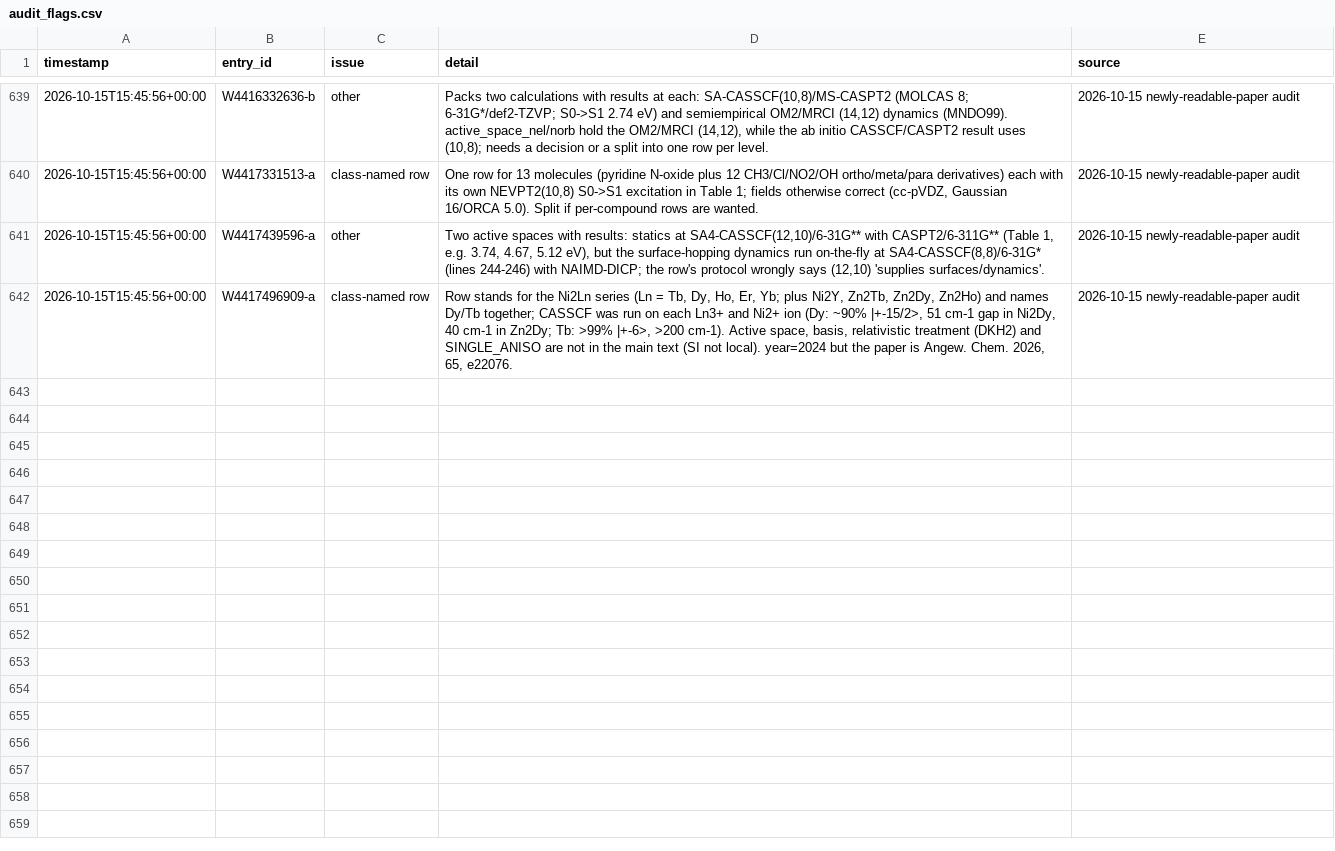
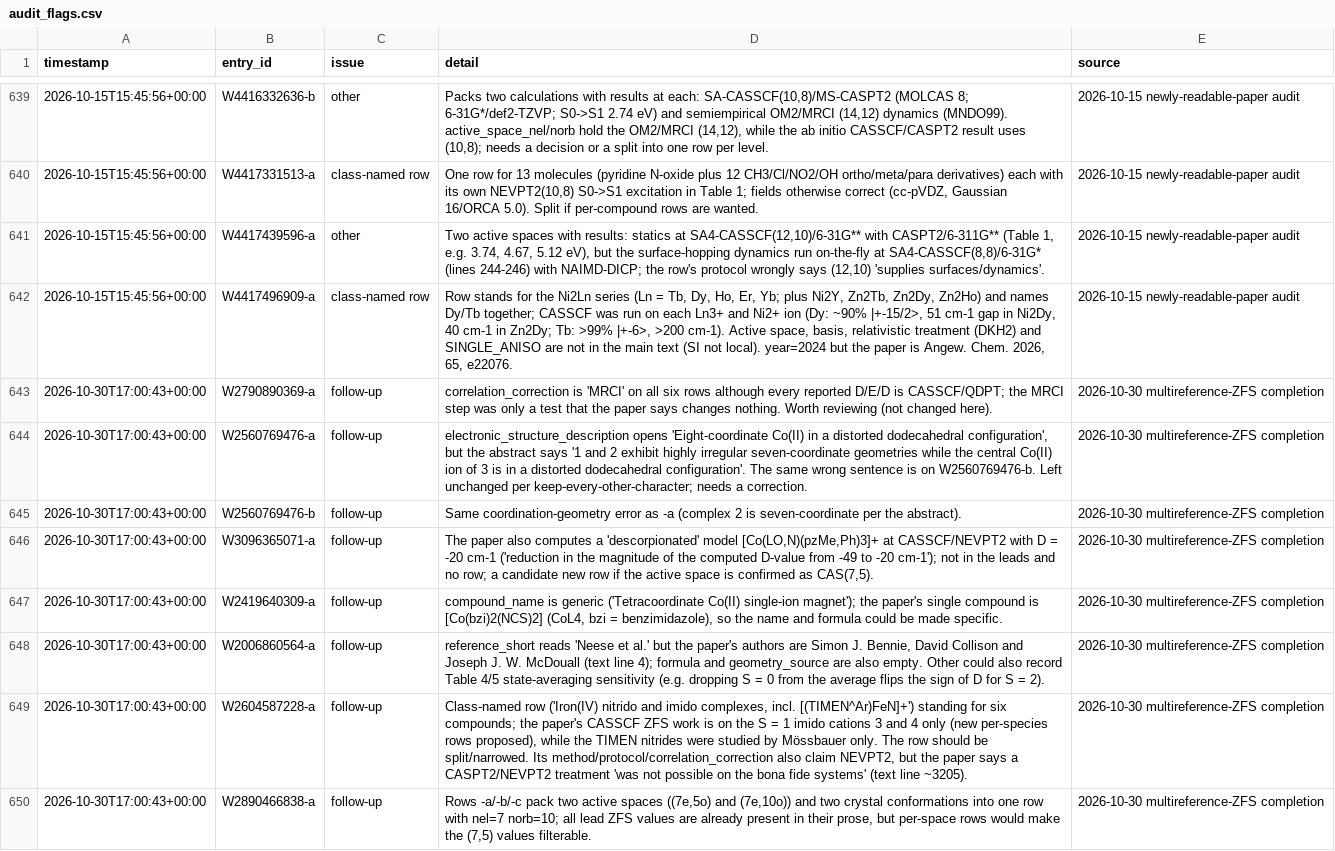
Before and after one commit to victorchanglee/aimdb, a CSV file: logs/audit_flags.csv, drawn as a sheet; only a part is shown, gaps mark what is left out; the diff covers the shown part only.

```diff
--- a/logs/audit_flags.csv
+++ b/logs/audit_flags.csv
@@ -642 +642,9 @@ timestamp,entry_id,issue,detail,source
 2026-10-15T15:45:56+00:00,W4417496909-a,class-named row,"Row stands for the Ni2Ln series (Ln = Tb, Dy, Ho, Er, Yb; plus Ni2Y, Zn2Tb, Zn2Dy, Zn2Ho) and names Dy/Tb together; CASSCF was run on each Ln3+ and Ni2+ ion (Dy: ~90% |+-15/2>, 51 cm-1 gap in Ni2Dy, 40 cm-1 in Zn2Dy; Tb: >99% |+-6>, >200 cm-1). Active space, basis, relativistic treatment (DKH2) and SINGLE_ANISO are not in the main text (SI not local). year=2024 but the paper is Angew. Chem. 2026, 65, e22076.",2026-10-15 newly-readable-paper audit
+2026-10-30T17:00:43+00:00,W2790890369-a,follow-up,correlation_correction is 'MRCI' on all six rows although every reported D/E/D is CASSCF/QDPT; the MRCI step was only a test that the paper says changes nothing. Worth reviewing (not changed here).,2026-10-30 multireference-ZFS completion
+2026-10-30T17:00:43+00:00,W2560769476-a,follow-up,"electronic_structure_description opens 'Eight-coordinate Co(II) in a distorted dodecahedral configuration', but the abstract says '1 and 2 exhibit highly irregular seven-coordinate geometries while the central Co(II) ion of 3 is in a distorted dodecahedral configuration'. The same wrong sentence is on W2560769476-b. Left unchanged per keep-every-other-character; needs a correction.",2026-10-30 multireference-ZFS completion
+2026-10-30T17:00:43+00:00,W2560769476-b,follow-up,Same coordination-geometry error as -a (complex 2 is seven-coordinate per the abstract).,2026-10-30 multireference-ZFS completion
+2026-10-30T17:00:43+00:00,W3096365071-a,follow-up,"The paper also computes a 'descorpionated' model [Co(LO,N)(pzMe,Ph)3]+ at CASSCF/NEVPT2 with D = -20 cm-1 ('reduction in the magnitude of the computed D-value from -49 to -20 cm-1'); not in the leads and no row; a candidate new row if the active space is confirmed as CAS(7,5).",2026-10-30 multireference-ZFS completion
+2026-10-30T17:00:43+00:00,W2419640309-a,follow-up,"compound_name is generic ('Tetracoordinate Co(II) single-ion magnet'); the paper's single compound is [Co(bzi)2(NCS)2] (CoL4, bzi = benzimidazole), so the name and formula could be made specific.",2026-10-30 multireference-ZFS completion
+2026-10-30T17:00:43+00:00,W2006860564-a,follow-up,"reference_short reads 'Neese et al.' but the paper's authors are Simon J. Bennie, David Collison and Joseph J. W. McDouall (text line 4); formula and geometry_source are also empty. Other could also record Table 4/5 state-averaging sensitivity (e.g. dropping S = 0 from the average flips the sign of D for S = 2).",2026-10-30 multireference-ZFS completion
+2026-10-30T17:00:43+00:00,W2604587228-a,follow-up,"Class-named row ('Iron(IV) nitrido and imido complexes, incl. [(TIMEN^Ar)FeN]+') standing for six compounds; the paper's CASSCF ZFS work is on the S = 1 imido cations 3 and 4 only (new per-species rows proposed), while the TIMEN nitrides were studied by Mössbauer only. The row should be split/narrowed. Its method/protocol/correlation_correction also claim NEVPT2, but the paper says a CASPT2/NEVPT2 treatment 'was not possible on the bona fide systems' (text line ~3205).",2026-10-30 multireference-ZFS completion
+2026-10-30T17:00:43+00:00,W2890466838-a,follow-up,"Rows -a/-b/-c pack two active spaces ((7e,5o) and (7e,10o)) and two crystal conformations into one row with nel=7 norb=10; all lead ZFS values are already present in their prose, but per-space rows would make the (7,5) values filterable.",2026-10-30 multireference-ZFS completion
```
Also changed, not shown: 7 added rows elsewhere in this file, 7 other files.
